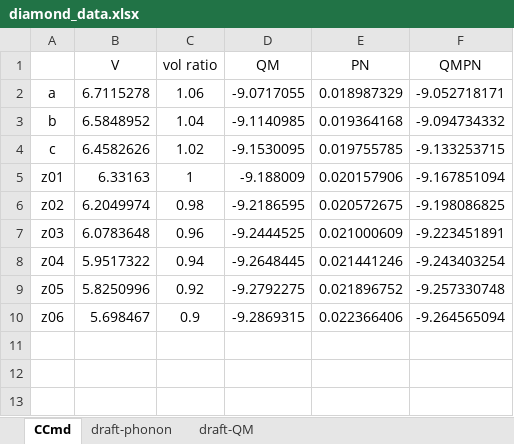
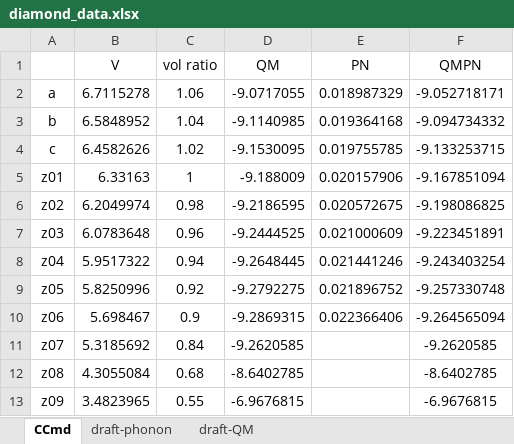
Before and after one commit to YerongLeopard/William, an Excel workbook: diamond/data/diamond_data.xlsx, sheet CCmd, drawn as a sheet; values as stored, in another font and other column widths than the file's, no borders; the diff names each change by its address in the sheet, - before the commit and + after, or states it on an @@ line.

```diff
--- a/diamond/data/diamond_data.xlsx (sheet CCmd)
+++ b/diamond/data/diamond_data.xlsx (sheet CCmd)
+row 11: z07 | 5.3185692 | 0.84 | -9.2620585 |  | -9.2620585
+row 12: z08 | 4.3055084 | 0.68 | -8.6402785 |  | -8.6402785
+row 13: z09 | 3.4823965 | 0.55 | -6.9676815 |  | -6.9676815
```
Also changed, not shown: sheet draft-QM.
